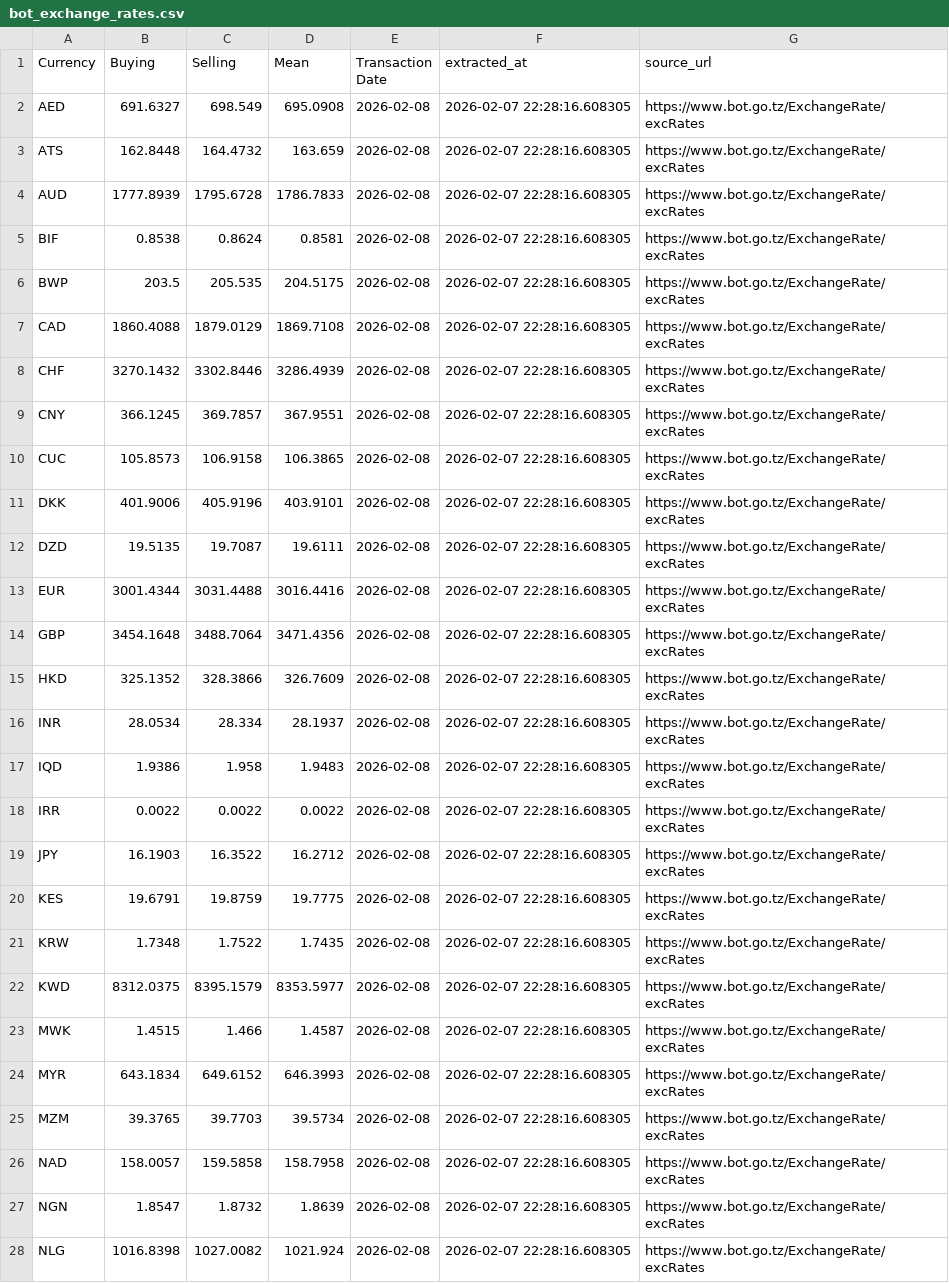
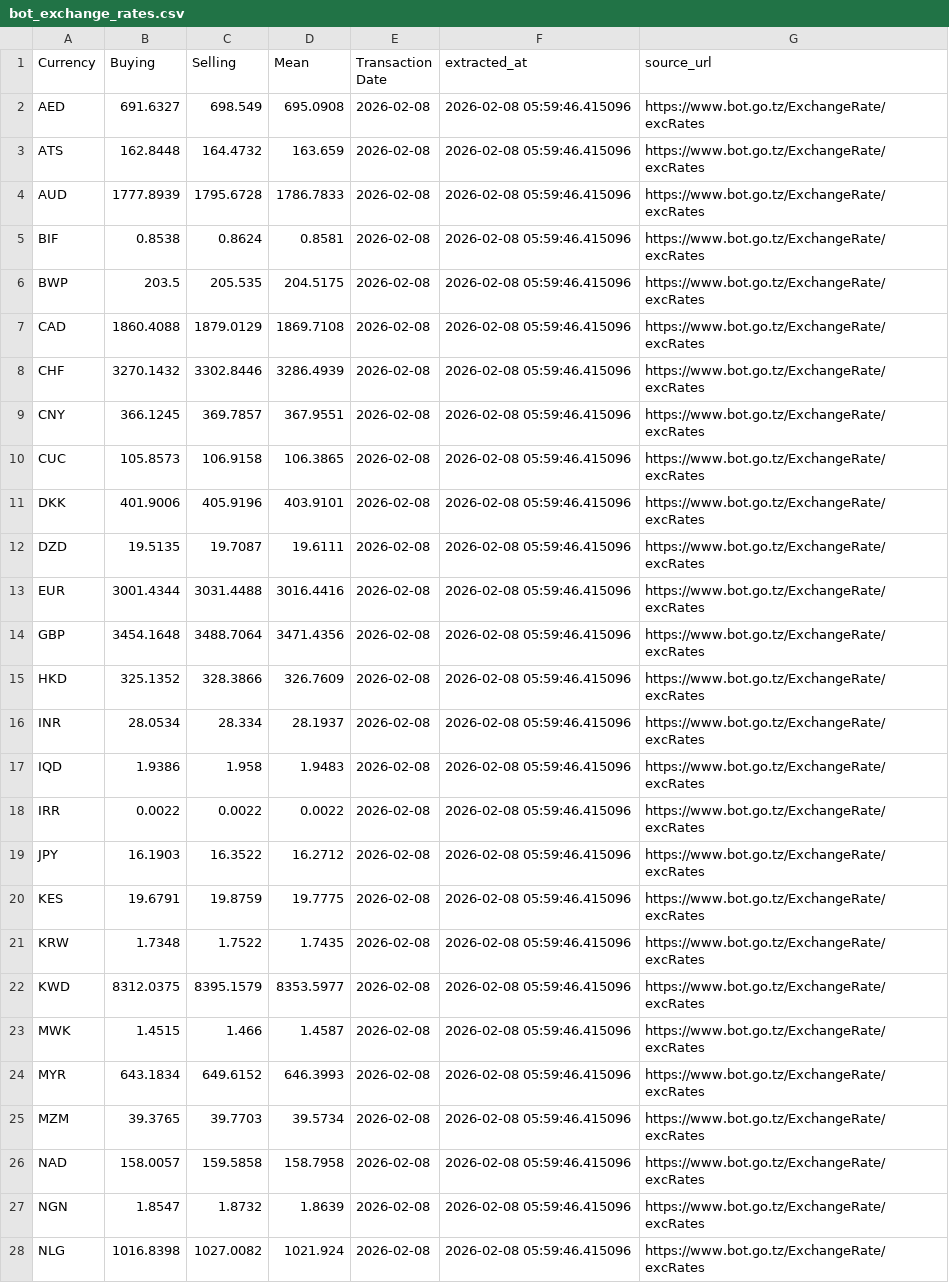
Before and after one commit to rahelkuyega/bot-exchange-rates, a CSV file: bot_exchange_rates.csv, drawn as a sheet; only a part is shown; the diff covers the shown part only; the diff names each change by its address in the sheet, - before the commit and + after, or states it on an @@ line.

```diff
--- a/bot_exchange_rates.csv
+++ b/bot_exchange_rates.csv
-F2:F28 (extracted_at): 2026-02-07 22:28:16.608305
+F2:F28 (extracted_at): 2026-02-08 05:59:46.415096
```
Also changed, not shown: 16 edited cells elsewhere in this file.
